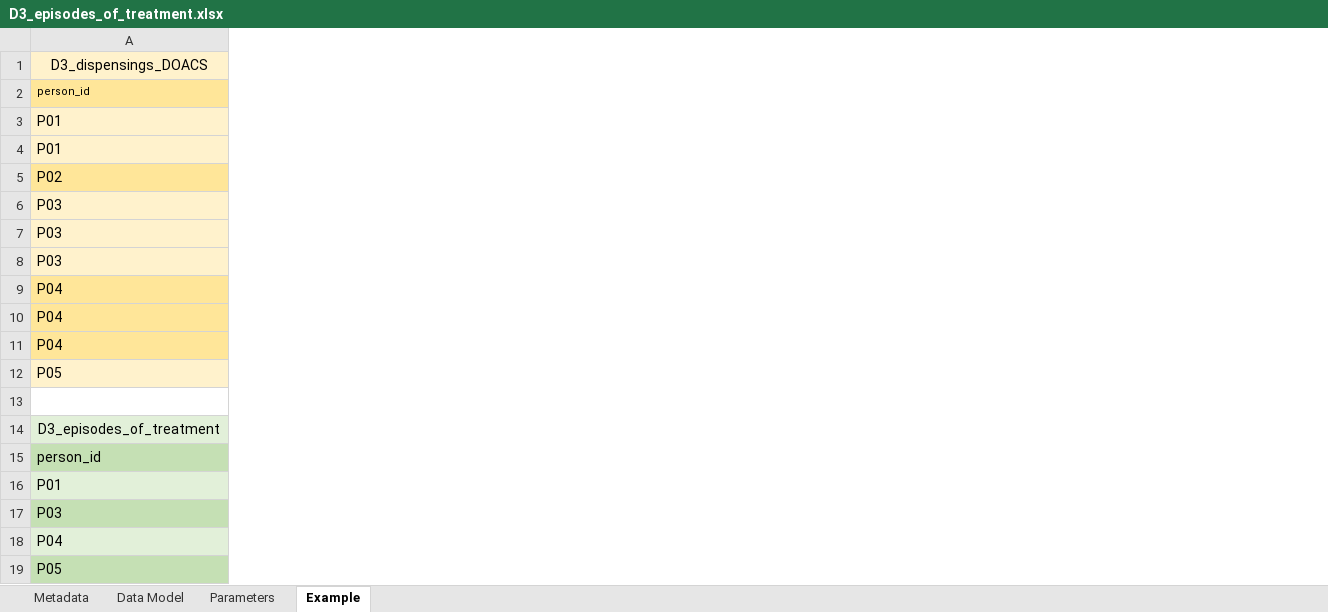
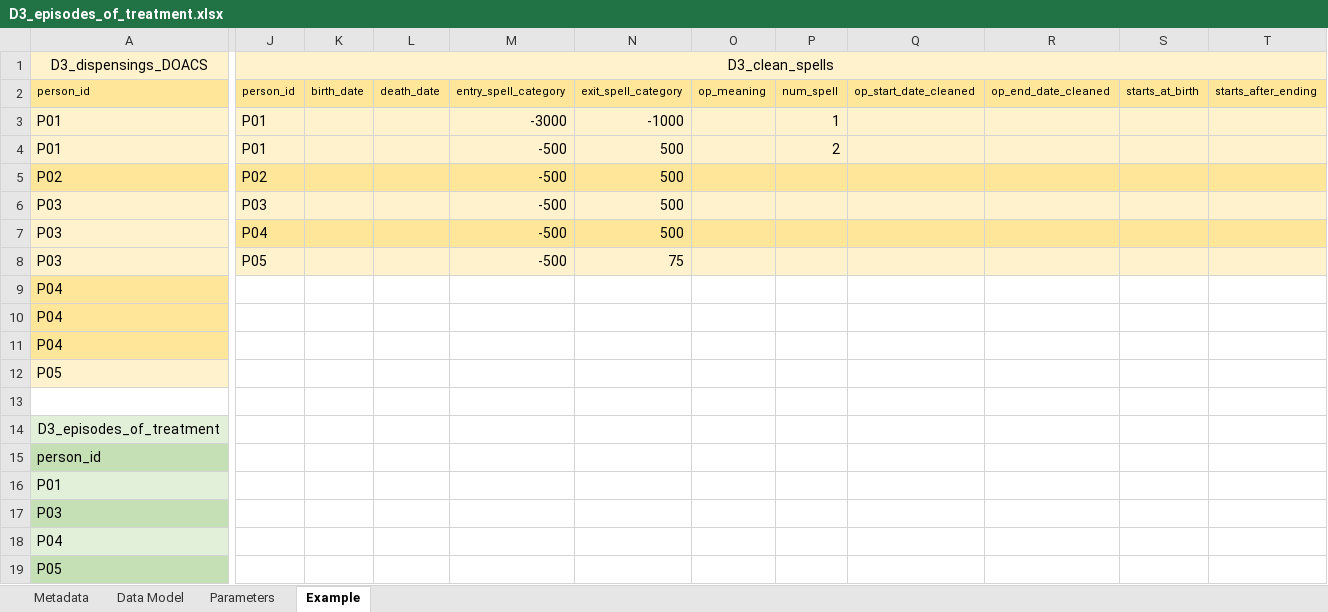
Before and after one commit to ARS-toscana/emorragie_gravi, an Excel workbook: i_codebooks/D3_episodes_of_treatment.xlsx, sheet Example, drawn as a sheet; only a part is shown, gaps mark what is left out; values as stored, in another font and other column widths than the file's, no borders; the diff covers the shown part only; the diff names each change by its address in the sheet, - before the commit and + after, or states it on an @@ line.

```diff
--- a/i_codebooks/D3_episodes_of_treatment.xlsx (sheet Example)
+++ b/i_codebooks/D3_episodes_of_treatment.xlsx (sheet Example)
+column J (person_id), row 1: D3_clean_spells; rows 3-8: P01 | P01 | P02 | P03 | P04 | P05
+column K (birth_date), empty
+column L (death_date), empty
+column M (entry_spell_category), rows 3-8: -3000 | -500 | -500 | -500 | -500 | -500
+column N (exit_spell_category), rows 3-8: -1000 | 500 | 500 | 500 | 500 | 75
+column O (op_meaning), empty
+column P (num_spell), rows 3-4: 1 | 2
+column Q (op_start_date_cleaned), empty
+column R (op_end_date_cleaned), empty
+column S (starts_at_birth), empty
+column T (starts_after_ending), empty
```
Also changed, not shown: 6 added columns and 1 edited cell elsewhere in this sheet, i_codebooks/00_index_emorragie_gravi.xlsx, i_codebooks/D3_clean_spells.xlsx, 41 other files.
